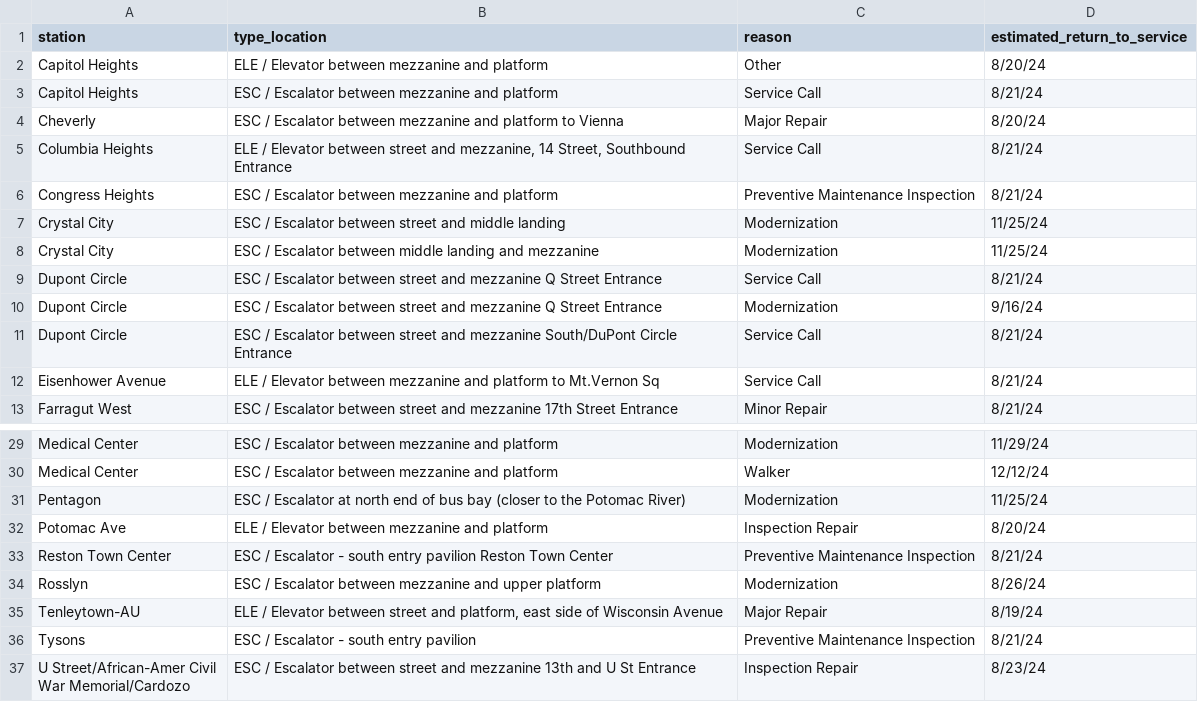
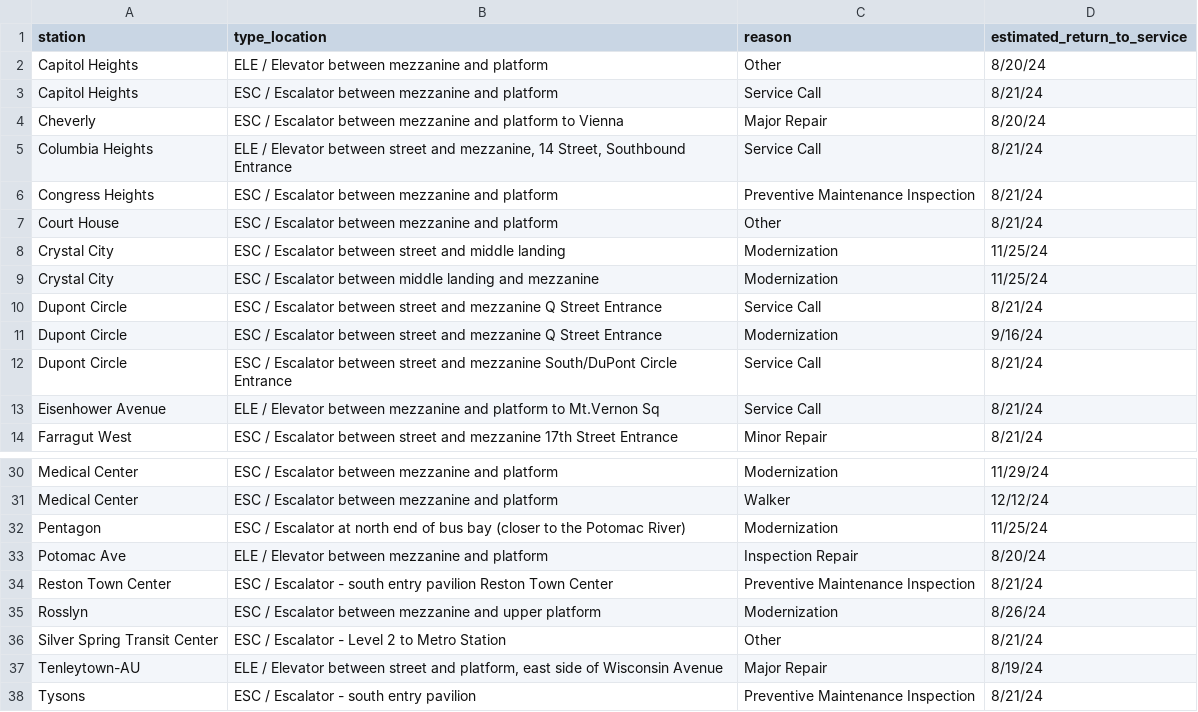
Before and after one commit to erxclau/wmata-elevators-escalators, a CSV file: outages.csv, drawn as a sheet; only a part is shown, gaps mark what is left out; the shorter side is filled out with more unchanged rows.

```diff
--- a/outages.csv
+++ b/outages.csv
@@ -6,2 +6,3 @@ Columbia Heights,"ELE /  Elevator between street and mezzanine, 14 Street, South
 Congress Heights,ESC / Escalator between mezzanine and platform,Preventive Maintenance Inspection,8/21/24
+Court House,ESC / Escalator between mezzanine and platform,Other,8/21/24
 Crystal City,ESC / Escalator between street and middle landing,Modernization,11/25/24
@@ -34,2 +35,3 @@ Reston Town Center,ESC / Escalator - south entry pavilion Reston Town Center,Pre
 Rosslyn,ESC / Escalator between mezzanine and upper platform,Modernization,8/26/24
+Silver Spring Transit Center,ESC / Escalator - Level 2 to Metro Station,Other,8/21/24
 Tenleytown-AU,"ELE / Elevator between street and platform, east side of Wisconsin Avenue",Major Repair,8/19/24
```
